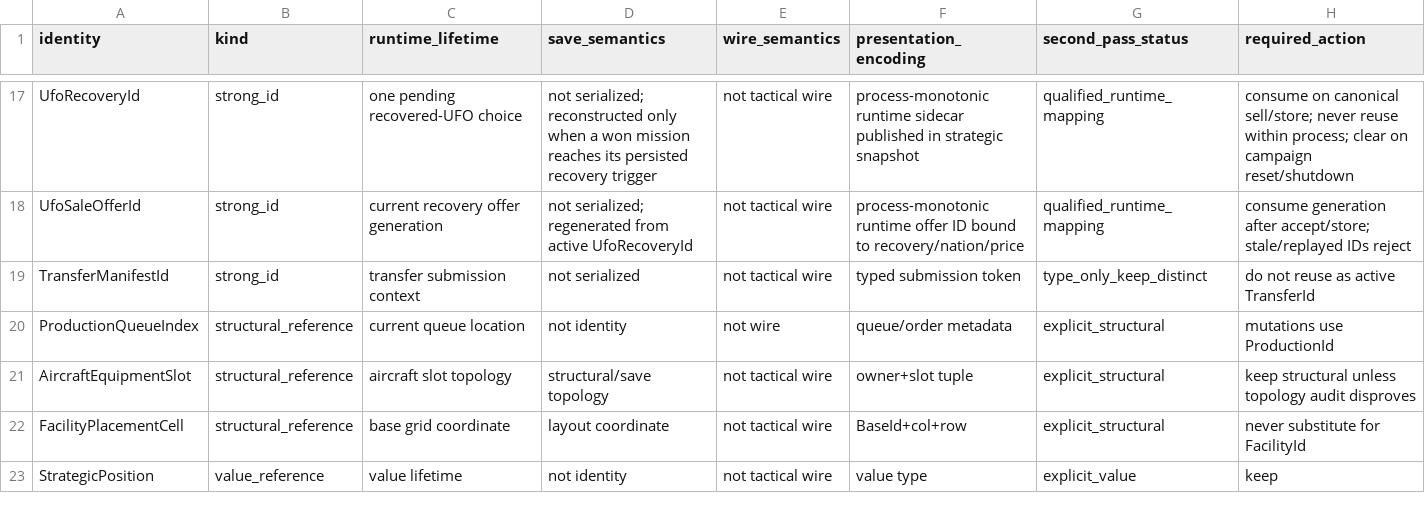
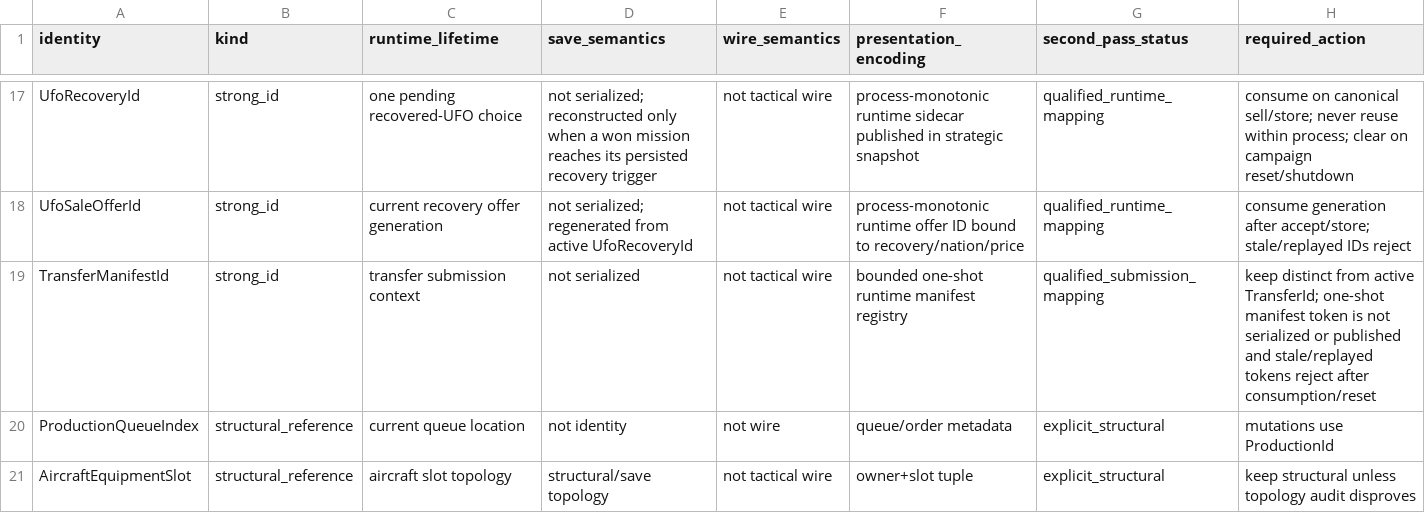
Before and after one commit to mstreurman/UFOAIREMASTER, a TSV file: tools/remaster/m1-canonical-identity-lifetime-registry.tsv, drawn as a sheet; only a part is shown, gaps mark what is left out; the shorter side is filled out with more unchanged rows.

```diff
--- a/tools/remaster/m1-canonical-identity-lifetime-registry.tsv
+++ b/tools/remaster/m1-canonical-identity-lifetime-registry.tsv
@@ -18,3 +18,3 @@ UfoRecoveryId	strong_id	one pending recovered-UFO choice	not serialized; reconst
 UfoSaleOfferId	strong_id	current recovery offer generation	not serialized; regenerated from active UfoRecoveryId	not tactical wire	process-monotonic runtime offer ID bound to recovery/nation/price	qualified_runtime_mapping	consume generation after accept/store; stale/replayed IDs reject
-TransferManifestId	strong_id	transfer submission context	not serialized	not tactical wire	typed submission token	type_only_keep_distinct	do not reuse as active TransferId
+TransferManifestId	strong_id	transfer submission context	not serialized	not tactical wire	bounded one-shot runtime manifest registry	qualified_submission_mapping	keep distinct from active TransferId; one-shot manifest token is not serialized or published and stale/replayed tokens reject after consumption/reset
 ProductionQueueIndex	structural_reference	current queue location	not identity	not wire	queue/order metadata	explicit_structural	mutations use ProductionId
```
Also changed, not shown: tools/remaster/m1-authoritative-intent-coverage.tsv, tools/remaster/m1-canonical-identity-registry.tsv, 20 other files.
